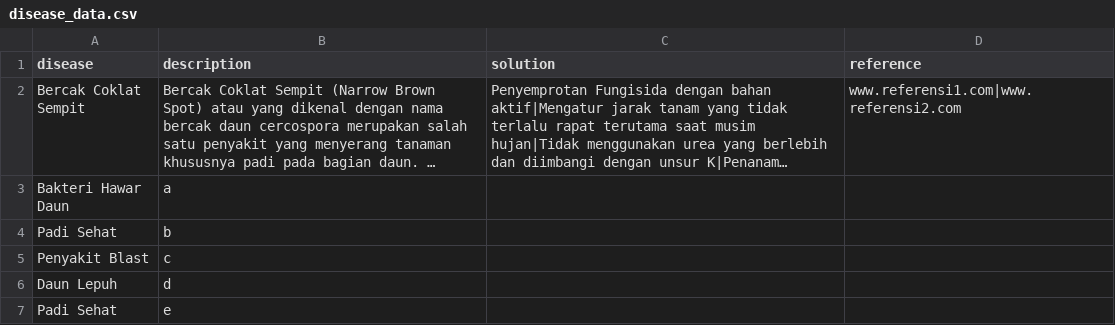
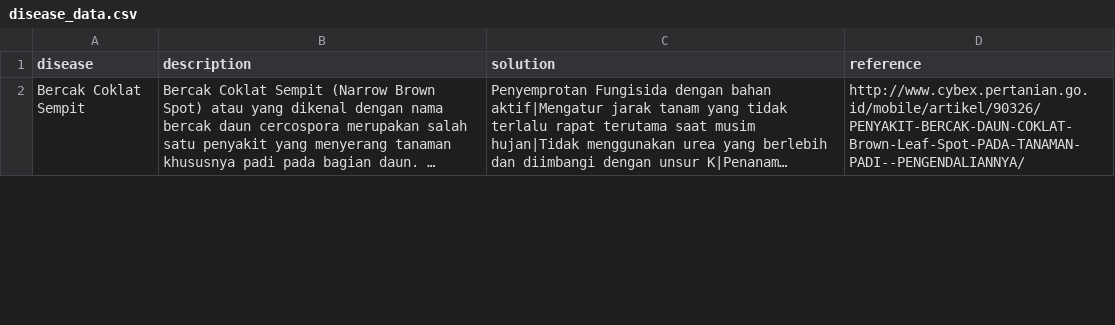
Before and after one commit to dafiqrahman/rice-leaf-disease-prediction, a CSV file: app/disease_data/disease_data.csv, drawn as a sheet; only a part is shown; long unchanged cells end in …; removed rows and columns are numbered as before the commit, all else as after; the diff covers the shown part only; the diff names each change by its address in the sheet, - before the commit and + after, or states it on an @@ line.

```diff
--- a/app/disease_data/disease_data.csv
+++ b/app/disease_data/disease_data.csv
-D2 (reference): www.referensi1.com|www.referensi2.com
+D2 (reference): http://www.cybex.pertanian.go.id/mobile/artikel/90326/PENYAKIT-BERCAK-DAUN-COKLAT-Brown-Leaf-Spot-PADA-TANAMAN-PADI--PENGENDALIANNYA/
-row 3: Bakteri Hawar Daun | a
-row 4: Padi Sehat | b
-row 5: Penyakit Blast | c
-row 6: Daun Lepuh | d
-row 7: Padi Sehat | e
```
Also changed, not shown: 5 added rows elsewhere in this file, 1 other file.
